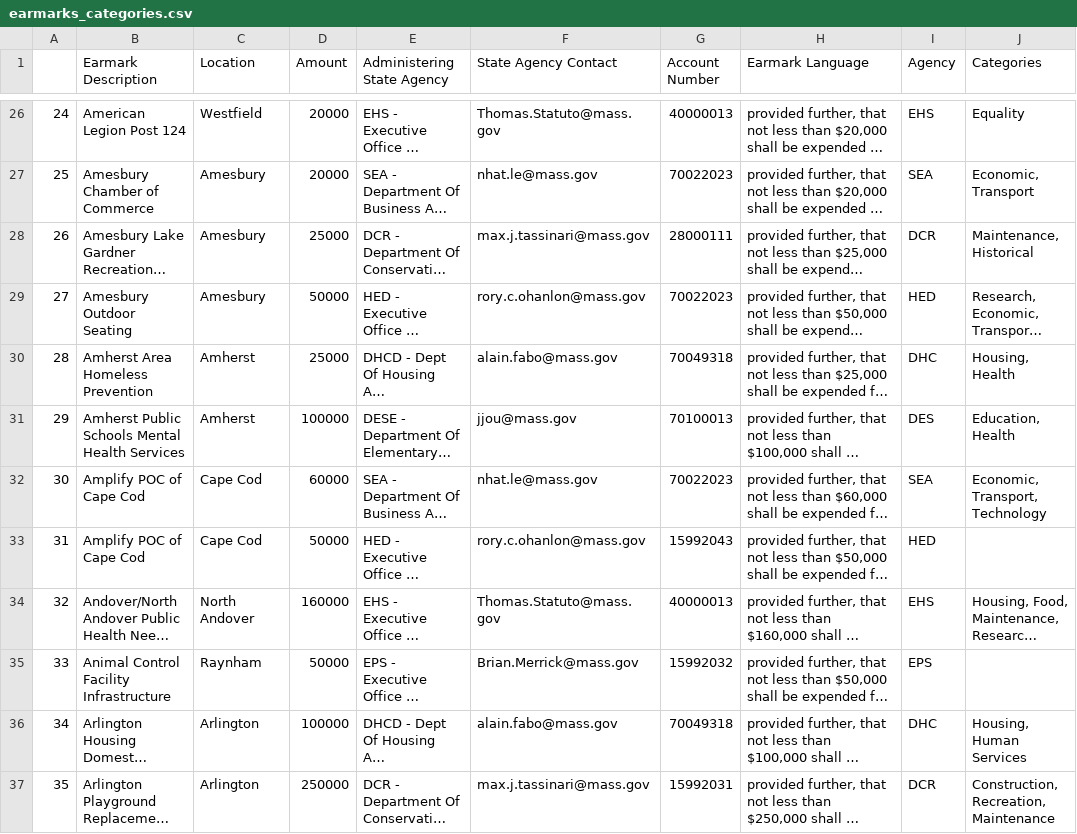
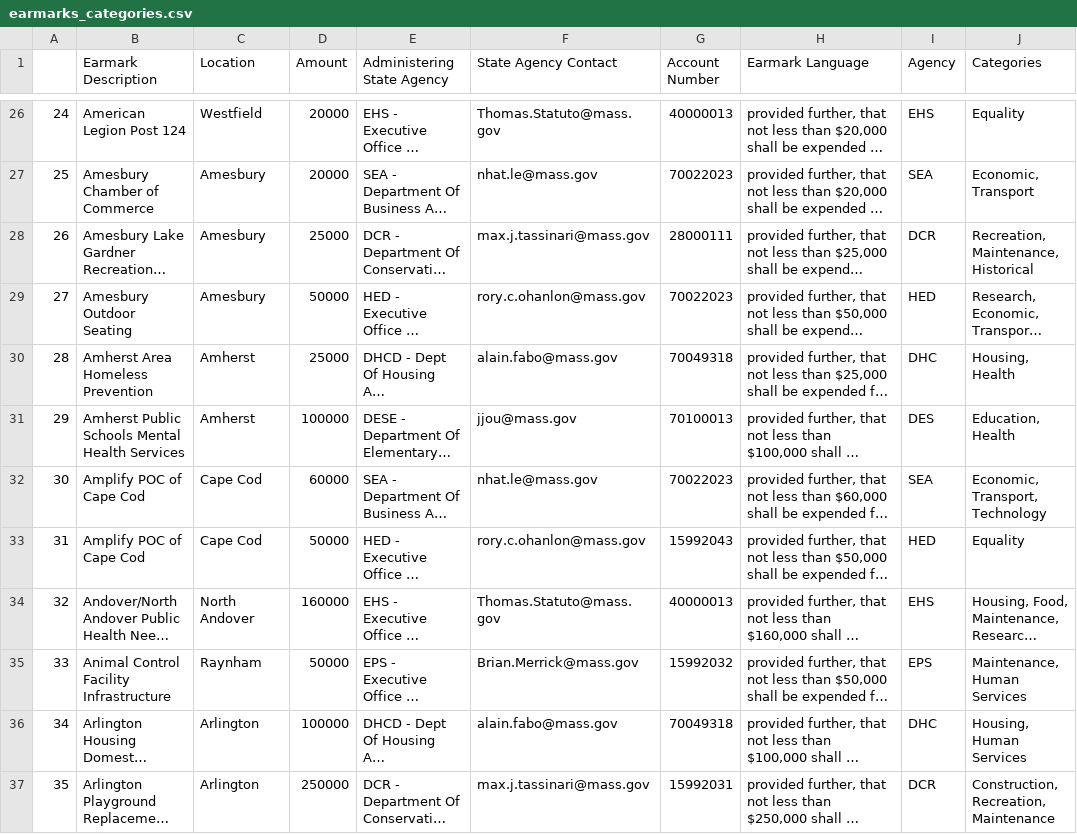
Before and after one commit to specificlanguage/gbh_earmarks, a CSV file: out/earmarks_categories.csv, drawn as a sheet; only a part is shown, gaps mark what is left out; long unchanged cells end in …; the diff covers the shown part only; the diff names each change by its address in the sheet, - before the commit and + after, or states it on an @@ line.

```diff
--- a/out/earmarks_categories.csv
+++ b/out/earmarks_categories.csv
-J28 (Categories): Maintenance, Historical
+J28 (Categories): Recreation, Maintenance, Historical
-J33 (Categories): (empty)
+J33 (Categories): Equality
-J35 (Categories): (empty)
+J35 (Categories): Maintenance, Human Services
```
Also changed, not shown: 93 edited cells elsewhere in this file.
